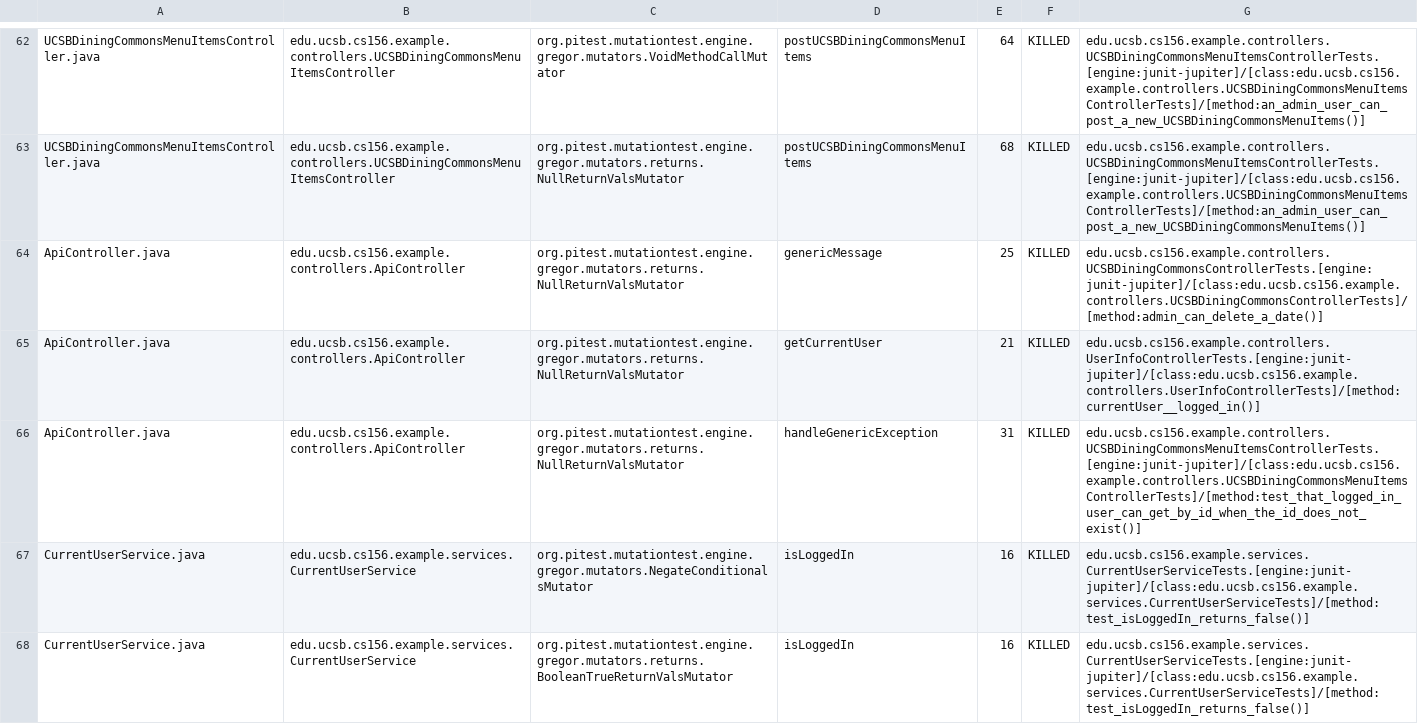
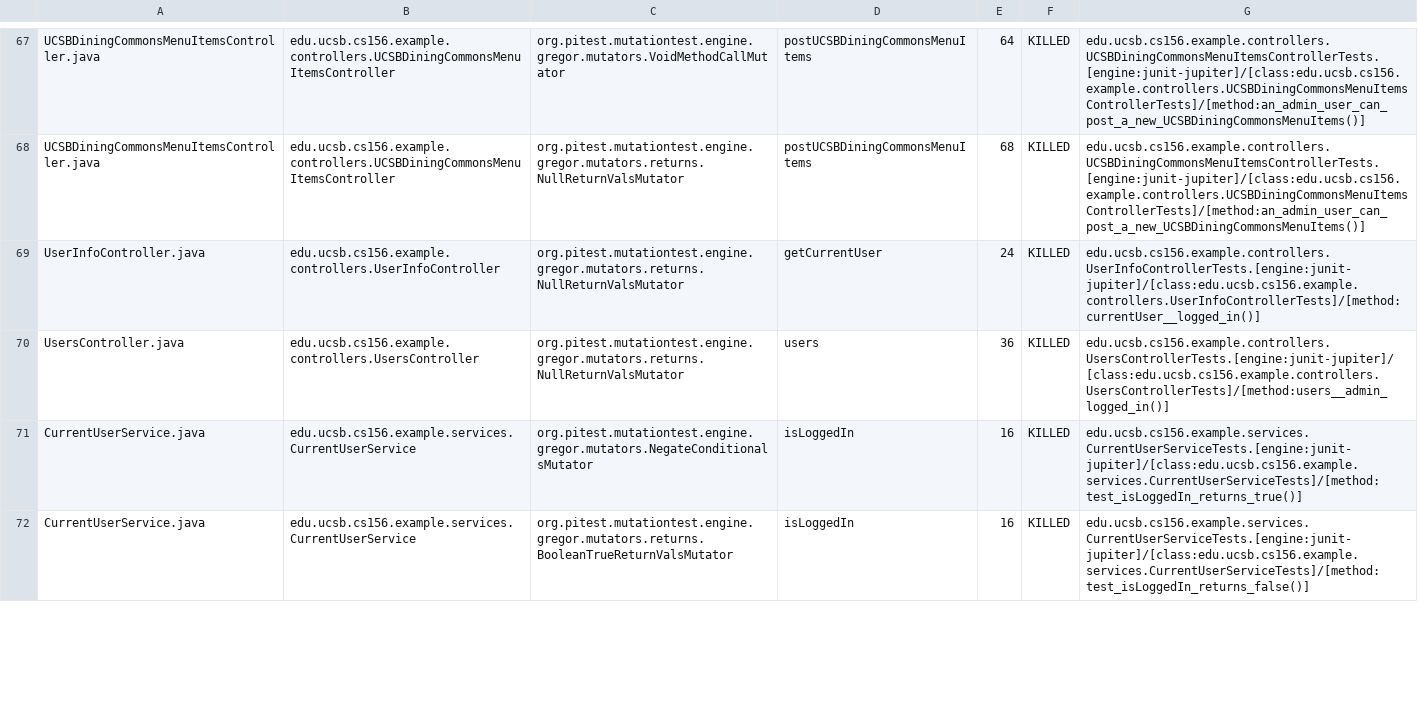
Before and after one commit to ucsb-cs156-f23/team02-f23-5pm-2, a CSV file: pitest/mutations.csv, drawn as a sheet; only a part is shown, gaps mark what is left out; the diff covers the shown part only.

Commit message:
Deploying to gh-pages from @ ucsb-cs156-f23/team02-f23-5pm-2@23ade15bc228e697f28793a1f6ba4c4463b408e3 🚀

```diff
--- a/pitest/mutations.csv
+++ b/pitest/mutations.csv
@@ -63,6 +68,5 @@ UCSBDiningCommonsMenuItemsController.java,edu.ucsb.cs156.example.controllers.UCS
 UCSBDiningCommonsMenuItemsController.java,edu.ucsb.cs156.example.controllers.UCSBDiningCommonsMenuItemsController,org.pitest.mutationtest.engine.gregor.mutators.returns.NullReturnValsMutator,postUCSBDiningCommonsMenuItems,68,KILLED,edu.ucsb.cs156.example.controllers.UCSBDiningCommonsMenuItemsControllerTests.[engine:junit-jupiter]/[class:edu.ucsb.cs156.example.controllers.UCSBDiningCommonsMenuItemsControllerTests]/[method:an_admin_user_can_post_a_new_UCSBDiningCommonsMenuItems()]
-ApiController.java,edu.ucsb.cs156.example.controllers.ApiController,org.pitest.mutationtest.engine.gregor.mutators.returns.NullReturnValsMutator,genericMessage,25,KILLED,edu.ucsb.cs156.example.controllers.UCSBDiningCommonsControllerTests.[engine:junit-jupiter]/[class:edu.ucsb.cs156.example.controllers.UCSBDiningCommonsControllerTests]/[method:admin_can_delete_a_date()]
-ApiController.java,edu.ucsb.cs156.example.controllers.ApiController,org.pitest.mutationtest.engine.gregor.mutators.returns.NullReturnValsMutator,getCurrentUser,21,KILLED,edu.ucsb.cs156.example.controllers.UserInfoControllerTests.[engine:junit-jupiter]/[class:edu.ucsb.cs156.example.controllers.UserInfoControllerTests]/[method:currentUser__logged_in()]
-ApiController.java,edu.ucsb.cs156.example.controllers.ApiController,org.pitest.mutationtest.engine.gregor.mutators.returns.NullReturnValsMutator,handleGenericException,31,KILLED,edu.ucsb.cs156.example.controllers.UCSBDiningCommonsMenuItemsControllerTests.[engine:junit-jupiter]/[class:edu.ucsb.cs156.example.controllers.UCSBDiningCommonsMenuItemsControllerTests]/[method:test_that_logged_in_user_can_get_by_id_when_the_id_does_not_exist()]
-CurrentUserService.java,edu.ucsb.cs156.example.services.CurrentUserService,org.pitest.mutationtest.engine.gregor.mutators.NegateConditionalsMutator,isLoggedIn,16,KILLED,edu.ucsb.cs156.example.services.CurrentUserServiceTests.[engine:junit-jupiter]/[class:edu.ucsb.cs156.example.services.CurrentUserServiceTests]/[method:test_isLoggedIn_returns_false()]
+UserInfoController.java,edu.ucsb.cs156.example.controllers.UserInfoController,org.pitest.mutationtest.engine.gregor.mutators.returns.NullReturnValsMutator,getCurrentUser,24,KILLED,edu.ucsb.cs156.example.controllers.UserInfoControllerTests.[engine:junit-jupiter]/[class:edu.ucsb.cs156.example.controllers.UserInfoControllerTests]/[method:currentUser__logged_in()]
+UsersController.java,edu.ucsb.cs156.example.controllers.UsersController,org.pitest.mutationtest.engine.gregor.mutators.returns.NullReturnValsMutator,users,36,KILLED,edu.ucsb.cs156.example.controllers.UsersControllerTests.[engine:junit-jupiter]/[class:edu.ucsb.cs156.example.controllers.UsersControllerTests]/[method:users__admin_logged_in()]
+CurrentUserService.java,edu.ucsb.cs156.example.services.CurrentUserService,org.pitest.mutationtest.engine.gregor.mutators.NegateConditionalsMutator,isLoggedIn,16,KILLED,edu.ucsb.cs156.example.services.CurrentUserServiceTests.[engine:junit-jupiter]/[class:edu.ucsb.cs156.example.services.CurrentUserServiceTests]/[method:test_isLoggedIn_returns_true()]
 CurrentUserService.java,edu.ucsb.cs156.example.services.CurrentUserService,org.pitest.mutationtest.engine.gregor.mutators.returns.BooleanTrueReturnValsMutator,isLoggedIn,16,KILLED,edu.ucsb.cs156.example.services.CurrentUserServiceTests.[engine:junit-jupiter]/[class:edu.ucsb.cs156.example.services.CurrentUserServiceTests]/[method:test_isLoggedIn_returns_false()]
```
Also changed, not shown: 8 added rows, 1 removed row, 36 moved rows and 10 edited cells elsewhere in this file, 17 other files.
